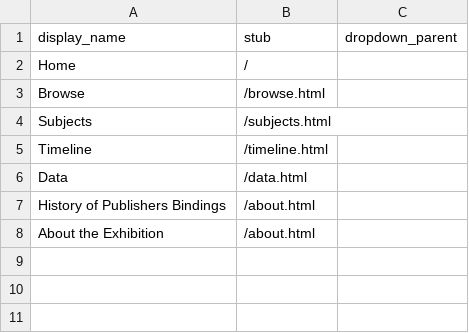
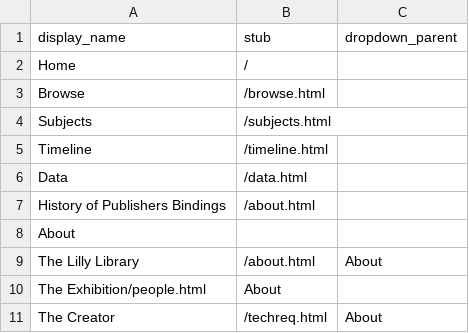
Before and after one commit to bfmalone/BH-1450, a CSV file: _data/config-nav.csv, drawn as a sheet; removed rows and columns are numbered as before the commit, all else as after; the diff names each change by its address in the sheet, - before the commit and + after, or states it on an @@ line.

Commit message:
Update config-nav.csv

```diff
--- a/_data/config-nav.csv
+++ b/_data/config-nav.csv
-row 8: About the Exhibition | /about.html
+row 8: About
+row 9: The Lilly Library | /about.html | About
+row 10: The Exhibition/people.html | About
+row 11: The Creator | /techreq.html | About
```
